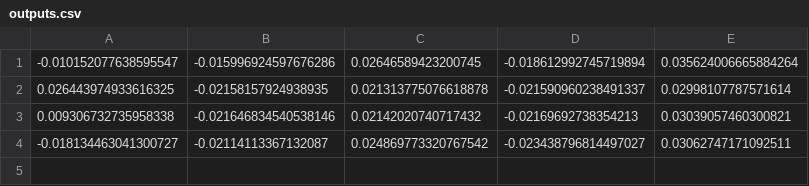
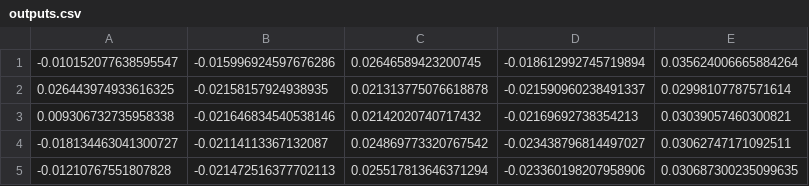
Before and after one commit to jjgold012/NetworkCorrection, a CSV file: data/outputs.csv, drawn as a sheet; the diff names each change by its address in the sheet, - before the commit and + after, or states it on an @@ line.

```diff
--- a/data/outputs.csv
+++ b/data/outputs.csv
+row 5: -0.01210767551807828 | -0.021472516377702113 | 0.025517813646371294 | -0.023360198207958906 | 0.030687300235099635
```
Also changed, not shown: data/inputs.csv, 13 other files.
